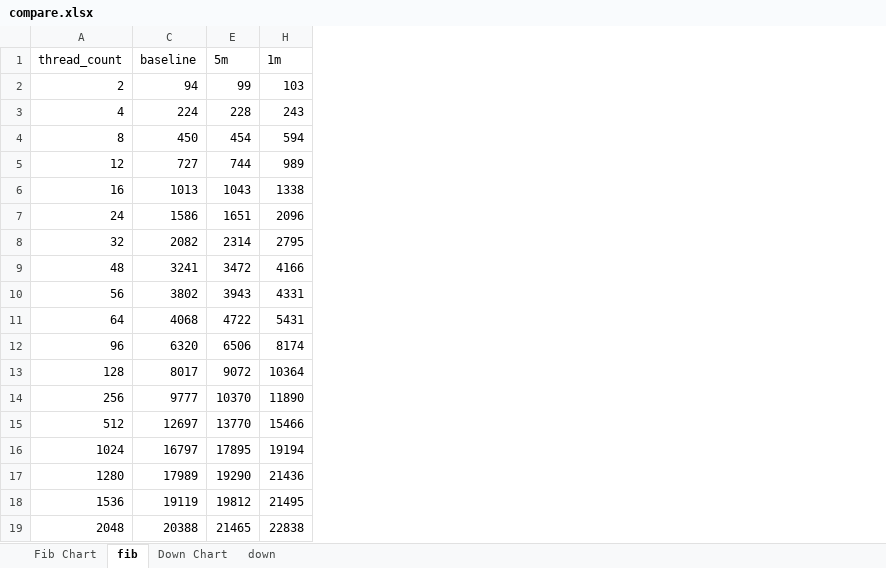
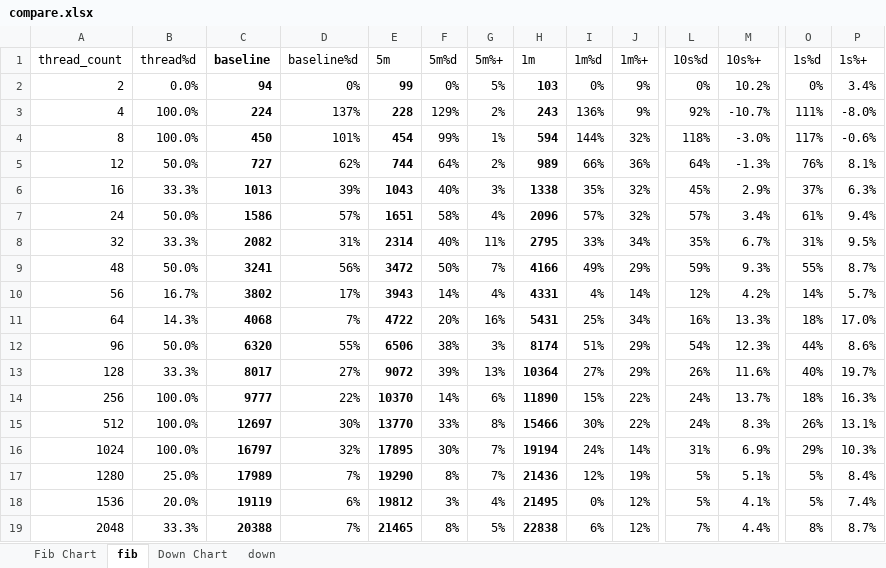
Before and after one commit to asiderop/dcamp-thesis, an Excel workbook: analysis/compare.xlsx, sheet fib, drawn as a sheet; only a part is shown, gaps mark what is left out; values as stored, in another font and other column widths than the file's, no borders; table styles not drawn; the diff covers the shown part only; the diff names each change by its address in the sheet, - before the commit and + after, or states it on an @@ line.

Commit message:
first draft of analysis write up

```diff
--- a/analysis/compare.xlsx (sheet fib)
+++ b/analysis/compare.xlsx (sheet fib)
@@ column B (thread%d) unhidden, rows 2-19: 0.0% | 100.0% | 100.0% | 50.0% | 33.3% | 50.0% | 33.3% | 50.0% | 16.7% | 14.3% | 50.0% | 33.3% | 100.0% | 100.0% | 100.0% | 25.0% | 20.0% | 33.3% @@
@@ column D (baseline%d) unhidden, rows 2-19: 0% | 137% | 101% | 62% | 39% | 57% | 31% | 56% | 17% | 7% | 55% | 27% | 22% | 30% | 32% | 7% | 6% | 7% @@
@@ column F (5m%d) unhidden, rows 2-19: 0% | 129% | 99% | 64% | 40% | 58% | 40% | 50% | 14% | 20% | 38% | 39% | 14% | 33% | 30% | 8% | 3% | 8% @@
@@ column G (5m%+) unhidden, rows 2-19: 5% | 2% | 1% | 2% | 3% | 4% | 11% | 7% | 4% | 16% | 3% | 13% | 6% | 8% | 7% | 7% | 4% | 5% @@
@@ column I (1m%d) unhidden, rows 2-19: 0% | 136% | 144% | 66% | 35% | 57% | 33% | 49% | 4% | 25% | 51% | 27% | 15% | 30% | 24% | 12% | 0% | 6% @@
@@ column J (1m%+) unhidden, rows 2-19: 9% | 9% | 32% | 36% | 32% | 32% | 34% | 29% | 14% | 34% | 29% | 29% | 22% | 22% | 14% | 19% | 12% | 12% @@
+column L (10s%d), rows 2-19: 0% | 92% | 118% | 64% | 45% | 57% | 35% | 59% | 12% | 16% | 54% | 26% | 24% | 24% | 31% | 5% | 5% | 7%
+column M (10s%+), rows 2-19: 10.2% | -10.7% | -3.0% | -1.3% | 2.9% | 3.4% | 6.7% | 9.3% | 4.2% | 13.3% | 12.3% | 11.6% | 13.7% | 8.3% | 6.9% | 5.1% | 4.1% | 4.4%
+column O (1s%d), rows 2-19: 0% | 111% | 117% | 76% | 37% | 61% | 31% | 55% | 14% | 18% | 44% | 40% | 18% | 26% | 29% | 5% | 5% | 8%
+column P (1s%+), rows 2-19: 3.4% | -8.0% | -0.6% | 8.1% | 6.3% | 9.4% | 9.5% | 8.7% | 5.7% | 17.0% | 8.6% | 19.7% | 16.3% | 13.1% | 10.3% | 8.4% | 7.4% | 8.7%
-C1:C19 bold: off
+C1:C19 bold: on
-E2:E19 bold: off
+E2:E19 bold: on
-H2:H19 bold: off
+H2:H19 bold: on
```
Also changed, not shown: cell formats elsewhere in this sheet, hidden cells, charts or pictures, 6 other files.
